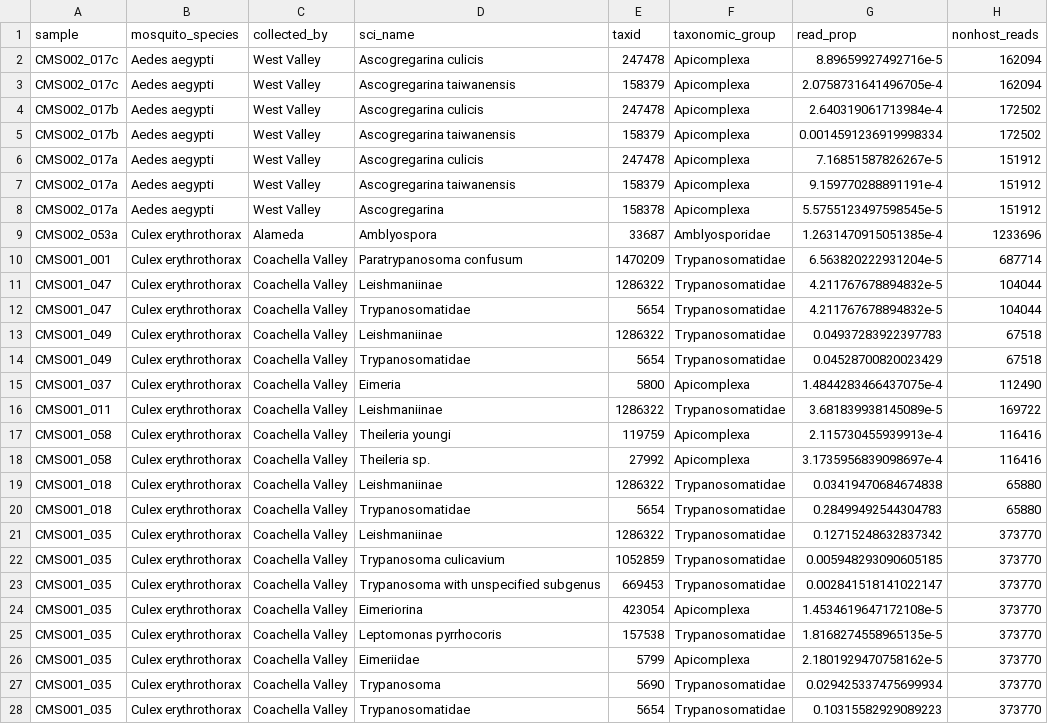
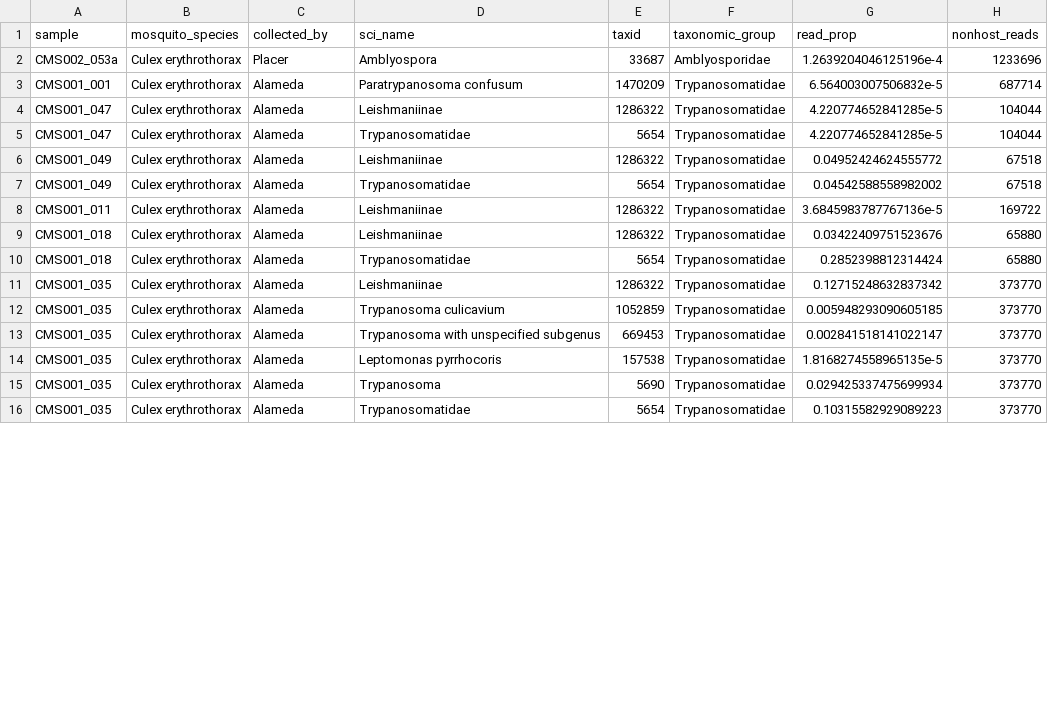
Before and after one commit to czbiohub-sf/california-mosquito-study, a TSV file: figures/fig3/fig3_data_eukaryota.tsv, drawn as a sheet; only a part is shown; the diff covers the shown part only.

Commit message:
corrected figure data output code which caused the wrong collection site being assigned to each sample

```diff
--- a/figures/fig3/fig3_data_eukaryota.tsv
+++ b/figures/fig3/fig3_data_eukaryota.tsv
@@ -1,28 +1,16 @@
 sample	mosquito_species	collected_by	sci_name	taxid	taxonomic_group	read_prop	nonhost_reads
-CMS002_017c	Aedes aegypti	West Valley	Ascogregarina culicis	247478	Apicomplexa	8.89659927492716e-5	162094
-CMS002_017c	Aedes aegypti	West Valley	Ascogregarina taiwanensis	158379	Apicomplexa	2.0758731641496705e-4	162094
-CMS002_017b	Aedes aegypti	West Valley	Ascogregarina culicis	247478	Apicomplexa	2.640319061713984e-4	172502
-CMS002_017b	Aedes aegypti	West Valley	Ascogregarina taiwanensis	158379	Apicomplexa	0.0014591236919998334	172502
-CMS002_017a	Aedes aegypti	West Valley	Ascogregarina culicis	247478	Apicomplexa	7.16851587826267e-5	151912
-CMS002_017a	Aedes aegypti	West Valley	Ascogregarina taiwanensis	158379	Apicomplexa	9.159770288891191e-4	151912
-CMS002_017a	Aedes aegypti	West Valley	Ascogregarina	158378	Apicomplexa	5.5755123497598545e-5	151912
-CMS002_053a	Culex erythrothorax	Alameda	Amblyospora	33687	Amblyosporidae	1.2631470915051385e-4	1233696
-CMS001_001	Culex erythrothorax	Coachella Valley	Paratrypanosoma confusum	1470209	Trypanosomatidae	6.563820222931204e-5	687714
-CMS001_047	Culex erythrothorax	Coachella Valley	Leishmaniinae	1286322	Trypanosomatidae	4.211767678894832e-5	104044
-CMS001_047	Culex erythrothorax	Coachella Valley	Trypanosomatidae	5654	Trypanosomatidae	4.211767678894832e-5	104044
-CMS001_049	Culex erythrothorax	Coachella Valley	Leishmaniinae	1286322	Trypanosomatidae	0.04937283922397783	67518
-CMS001_049	Culex erythrothorax	Coachella Valley	Trypanosomatidae	5654	Trypanosomatidae	0.04528700820023429	67518
-CMS001_037	Culex erythrothorax	Coachella Valley	Eimeria	5800	Apicomplexa	1.4844283466437075e-4	112490
-CMS001_011	Culex erythrothorax	Coachella Valley	Leishmaniinae	1286322	Trypanosomatidae	3.681839938145089e-5	169722
-CMS001_058	Culex erythrothorax	Coachella Valley	Theileria youngi	119759	Apicomplexa	2.115730455939913e-4	116416
-CMS001_058	Culex erythrothorax	Coachella Valley	Theileria sp.	27992	Apicomplexa	3.1735956839098697e-4	116416
-CMS001_018	Culex erythrothorax	Coachella Valley	Leishmaniinae	1286322	Trypanosomatidae	0.03419470684674838	65880
-CMS001_018	Culex erythrothorax	Coachella Valley	Trypanosomatidae	5654	Trypanosomatidae	0.28499492544304783	65880
-CMS001_035	Culex erythrothorax	Coachella Valley	Leishmaniinae	1286322	Trypanosomatidae	0.12715248632837342	373770
-CMS001_035	Culex erythrothorax	Coachella Valley	Trypanosoma culicavium	1052859	Trypanosomatidae	0.005948293090605185	373770
-CMS001_035	Culex erythrothorax	Coachella Valley	Trypanosoma with unspecified subgenus	669453	Trypanosomatidae	0.002841518141022147	373770
-CMS001_035	Culex erythrothorax	Coachella Valley	Eimeriorina	423054	Apicomplexa	1.4534619647172108e-5	373770
-CMS001_035	Culex erythrothorax	Coachella Valley	Leptomonas pyrrhocoris	157538	Trypanosomatidae	1.8168274558965135e-5	373770
-CMS001_035	Culex erythrothorax	Coachella Valley	Eimeriidae	5799	Apicomplexa	2.1801929470758162e-5	373770
-CMS001_035	Culex erythrothorax	Coachella Valley	Trypanosoma	5690	Trypanosomatidae	0.029425337475699934	373770
-CMS001_035	Culex erythrothorax	Coachella Valley	Trypanosomatidae	5654	Trypanosomatidae	0.10315582929089223	373770
+CMS002_053a	Culex erythrothorax	Placer	Amblyospora	33687	Amblyosporidae	1.2639204046125196e-4	1233696
+CMS001_001	Culex erythrothorax	Alameda	Paratrypanosoma confusum	1470209	Trypanosomatidae	6.564003007506832e-5	687714
+CMS001_047	Culex erythrothorax	Alameda	Leishmaniinae	1286322	Trypanosomatidae	4.220774652841285e-5	104044
+CMS001_047	Culex erythrothorax	Alameda	Trypanosomatidae	5654	Trypanosomatidae	4.220774652841285e-5	104044
+CMS001_049	Culex erythrothorax	Alameda	Leishmaniinae	1286322	Trypanosomatidae	0.04952424624555772	67518
+CMS001_049	Culex erythrothorax	Alameda	Trypanosomatidae	5654	Trypanosomatidae	0.04542588558982002	67518
+CMS001_011	Culex erythrothorax	Alameda	Leishmaniinae	1286322	Trypanosomatidae	3.6845983787767136e-5	169722
+CMS001_018	Culex erythrothorax	Alameda	Leishmaniinae	1286322	Trypanosomatidae	0.03422409751523676	65880
+CMS001_018	Culex erythrothorax	Alameda	Trypanosomatidae	5654	Trypanosomatidae	0.2852398812314424	65880
+CMS001_035	Culex erythrothorax	Alameda	Leishmaniinae	1286322	Trypanosomatidae	0.12715248632837342	373770
+CMS001_035	Culex erythrothorax	Alameda	Trypanosoma culicavium	1052859	Trypanosomatidae	0.005948293090605185	373770
+CMS001_035	Culex erythrothorax	Alameda	Trypanosoma with unspecified subgenus	669453	Trypanosomatidae	0.002841518141022147	373770
+CMS001_035	Culex erythrothorax	Alameda	Leptomonas pyrrhocoris	157538	Trypanosomatidae	1.8168274558965135e-5	373770
+CMS001_035	Culex erythrothorax	Alameda	Trypanosoma	5690	Trypanosomatidae	0.029425337475699934	373770
+CMS001_035	Culex erythrothorax	Alameda	Trypanosomatidae	5654	Trypanosomatidae	0.10315582929089223	373770
```
Also changed, not shown: 5 removed rows and 32 edited cells elsewhere in this file, figures/fig3/fig3_data_viruses.tsv, figures/fig3/fig3_data_wolbachia.tsv, 1 other file.
